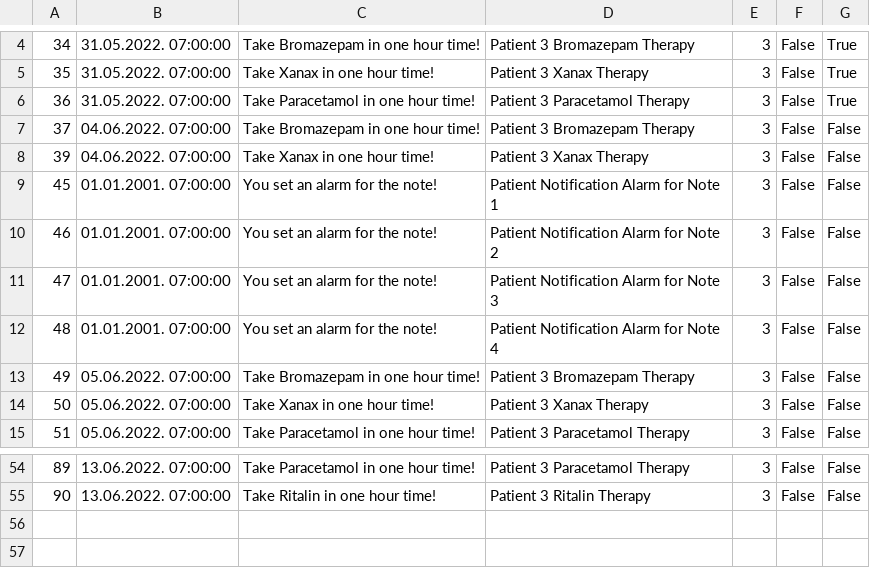
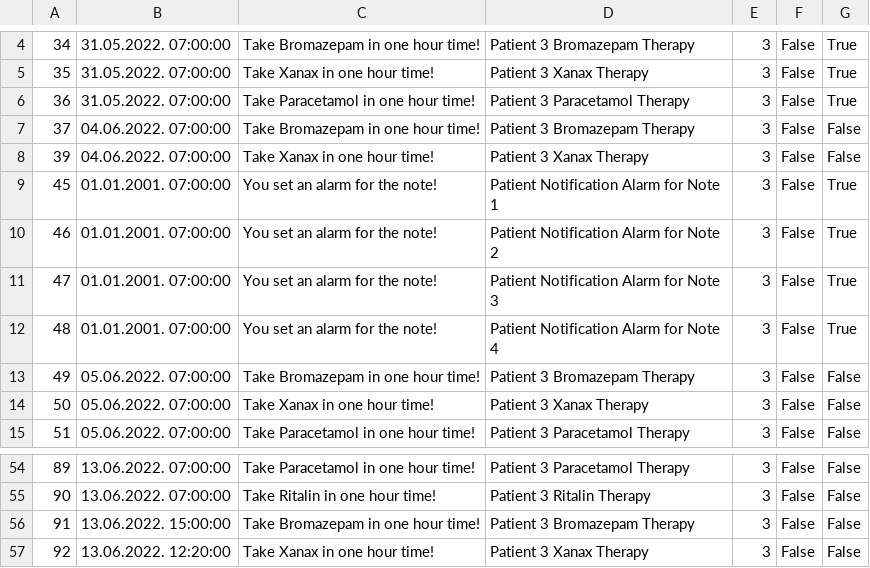
Before and after one commit to dandza7/IN-Tim-9-SIMS-HCI, a CSV file: WpfApp1/Resources/Data/notification.csv, drawn as a sheet; only a part is shown, gaps mark what is left out.

```diff
--- a/WpfApp1/Resources/Data/notification.csv
+++ b/WpfApp1/Resources/Data/notification.csv
@@ -8,6 +8,6 @@
 39;04.06.2022. 07:00:00;Take Xanax in one hour time!;Patient 3 Xanax Therapy;3;False;False
-45;01.01.2001. 07:00:00;You set an alarm for the note!;Patient Notification Alarm for Note 1;3;False;False
-46;01.01.2001. 07:00:00;You set an alarm for the note!;Patient Notification Alarm for Note 2;3;False;False
-47;01.01.2001. 07:00:00;You set an alarm for the note!;Patient Notification Alarm for Note 3;3;False;False
-48;01.01.2001. 07:00:00;You set an alarm for the note!;Patient Notification Alarm for Note 4;3;False;False
+45;01.01.2001. 07:00:00;You set an alarm for the note!;Patient Notification Alarm for Note 1;3;False;True
+46;01.01.2001. 07:00:00;You set an alarm for the note!;Patient Notification Alarm for Note 2;3;False;True
+47;01.01.2001. 07:00:00;You set an alarm for the note!;Patient Notification Alarm for Note 3;3;False;True
+48;01.01.2001. 07:00:00;You set an alarm for the note!;Patient Notification Alarm for Note 4;3;False;True
 49;05.06.2022. 07:00:00;Take Bromazepam in one hour time!;Patient 3 Bromazepam Therapy;3;False;False
@@ -55 +55,3 @@
 90;13.06.2022. 07:00:00;Take Ritalin in one hour time!;Patient 3 Ritalin Therapy;3;False;False
+91;13.06.2022. 15:00:00;Take Bromazepam in one hour time!;Patient 3 Bromazepam Therapy;3;False;False
+92;13.06.2022. 12:20:00;Take Xanax in one hour time!;Patient 3 Xanax Therapy;3;False;False
```
Also changed, not shown: 3 other files.
